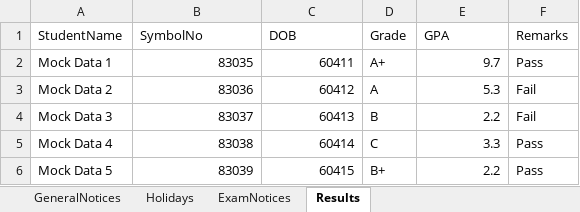
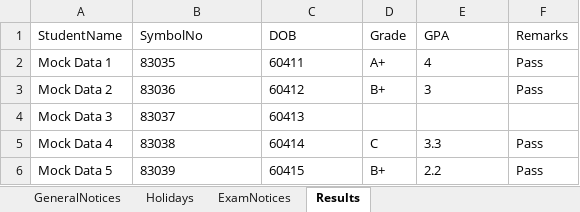
Before and after one commit to bbhatt-git/sarc, an Excel workbook: public/data/notice.xlsx, sheet Results, drawn as a sheet; values as stored, in another font and other column widths than the file's, no borders; the diff names each change by its address in the sheet, - before the commit and + after, or states it on an @@ line.

```diff
--- a/public/data/notice.xlsx (sheet Results)
+++ b/public/data/notice.xlsx (sheet Results)
-B2:C6 alignment: right
+B2:C6 alignment: left
-E2 (GPA): 9.7
+E2 (GPA): 4
-D3 (Grade): A
+D3 (Grade): B+
-E3 (GPA): 5.3
+E3 (GPA): 3
-F3 (Remarks): Fail
+F3 (Remarks): Pass
-D4 (Grade): B
+D4 (Grade): (empty)
-E4 (GPA): 2.2
+E4 (GPA): (empty)
-F4 (Remarks): Fail
+F4 (Remarks): (empty)
-E5:E6 alignment: right
+E5:E6 alignment: left
```
Also changed, not shown: 1 other file.
